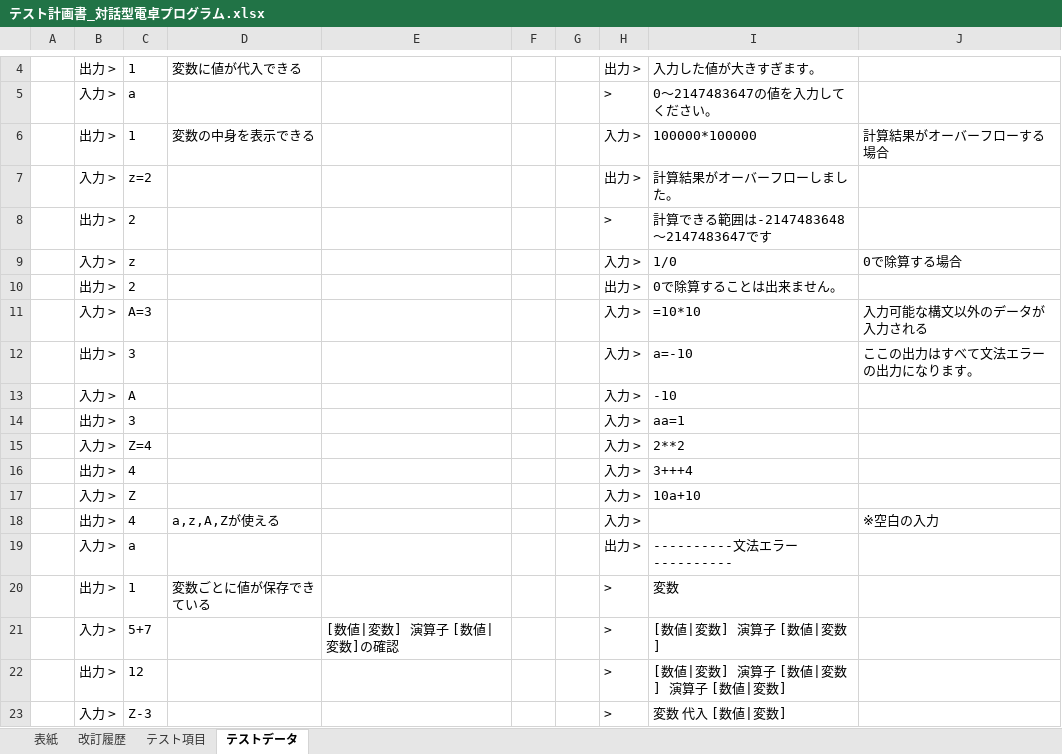
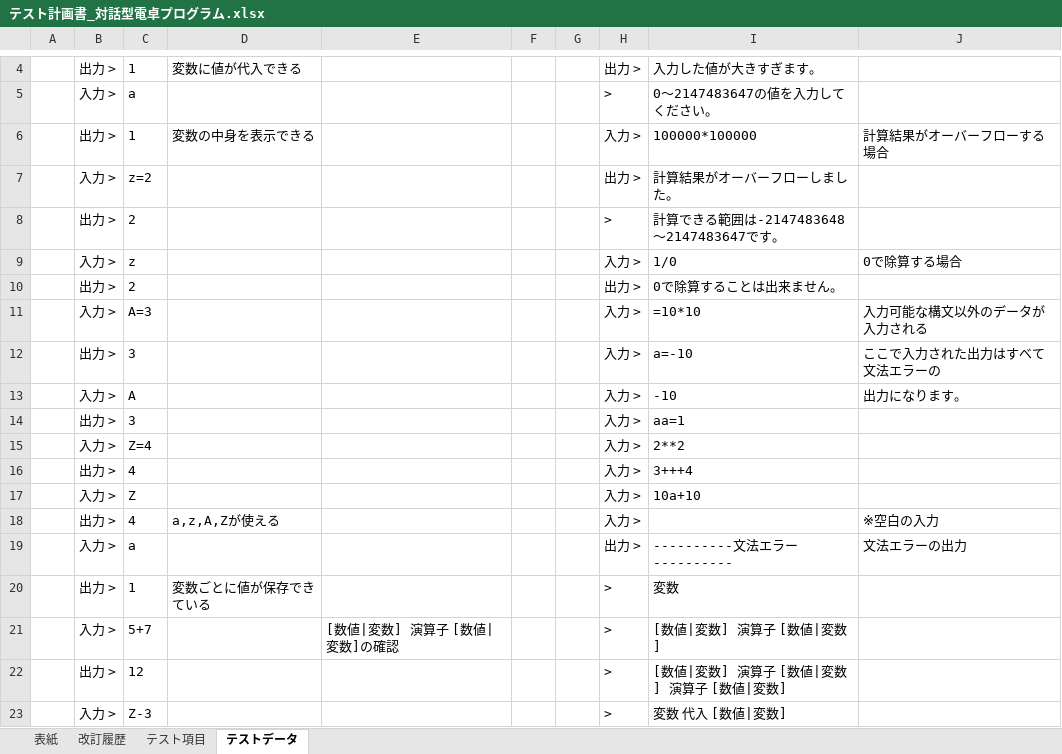
Before and after one commit to y-aiyoshizawa/1st-training, an Excel workbook: Java基礎総合課題/テスト計画書_対話型電卓プログラム.xlsx, sheet テストデータ, drawn as a sheet; only a part is shown, gaps mark what is left out; values as stored, in another font and other column widths than the file's, no borders; the diff names each change by its address in the sheet, - before the commit and + after, or states it on an @@ line.

```diff
--- a/Java基礎総合課題/テスト計画書_対話型電卓プログラム.xlsx (sheet テストデータ)
+++ b/Java基礎総合課題/テスト計画書_対話型電卓プログラム.xlsx (sheet テストデータ)
-I8: 計算できる範囲は-2147483648～2147483647です
+I8: 計算できる範囲は-2147483648～2147483647です。
-J12: ここの出力はすべて文法エラーの出力になります。
+J12: ここで入力された出力はすべて文法エラーの
-J13: (empty)
+J13: 出力になります。
-J19: (empty)
+J19: 文法エラーの出力
```
Also changed, not shown: sheet テスト項目, Java基礎総合課題/レビュー報告書_対話型電卓プログラム.xlsx.
